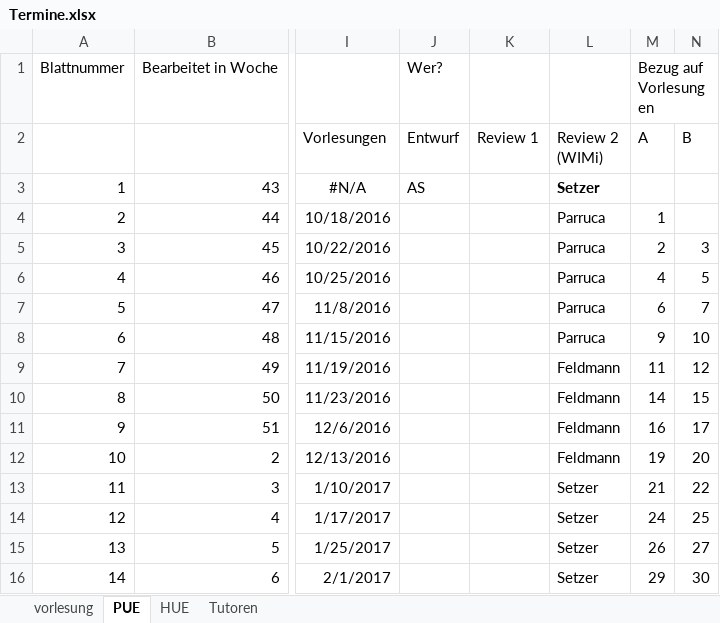
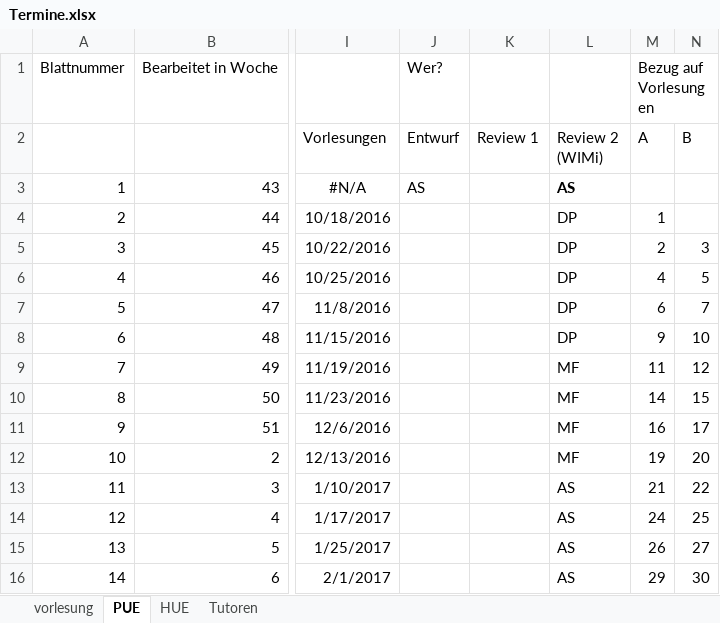
Before and after one commit to hkarl/gp1_upb, an Excel workbook: meetings/Termine.xlsx, sheet PUE, drawn as a sheet; only a part is shown, gaps mark what is left out; values as stored, in another font and other column widths than the file's, no borders; conditional formats not drawn; the diff names each change by its address in the sheet, - before the commit and + after, or states it on an @@ line.

Commit message:
Reviewterminen von WiMis eingetragen

```diff
--- a/meetings/Termine.xlsx (sheet PUE)
+++ b/meetings/Termine.xlsx (sheet PUE)
-L3 (Review 2 (WIMi)): Setzer
+L3 (Review 2 (WIMi)): AS
-L4:L8 (Review 2 (WIMi)): Parruca
+L4:L8 (Review 2 (WIMi)): DP
-L9:L12 (Review 2 (WIMi)): Feldmann
+L9:L12 (Review 2 (WIMi)): MF
-L13:L16 (Review 2 (WIMi)): Setzer
+L13:L16 (Review 2 (WIMi)): AS
```
Also changed, not shown: sheet HUE.
